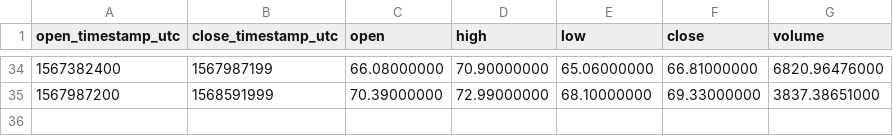
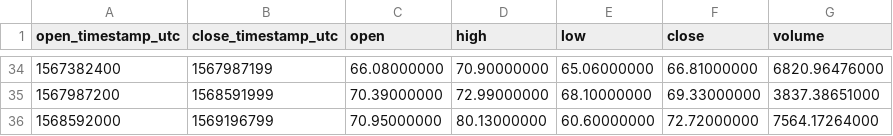
Before and after one commit to cryptobigbro/binance-LTCPAX, a CSV file: binance-LTCPAX-1w.csv, drawn as a sheet; only a part is shown, gaps mark what is left out; the diff names each change by its address in the sheet, - before the commit and + after, or states it on an @@ line.

```diff
--- a/binance-LTCPAX-1w.csv
+++ b/binance-LTCPAX-1w.csv
+row 36: 1568592000 | 1569196799 | 70.95000000 | 80.13000000 | 60.60000000 | 72.72000000 | 7564.17264000
```
Also changed, not shown: binance-LTCPAX-1d.csv, binance-LTCPAX-1h.csv.
